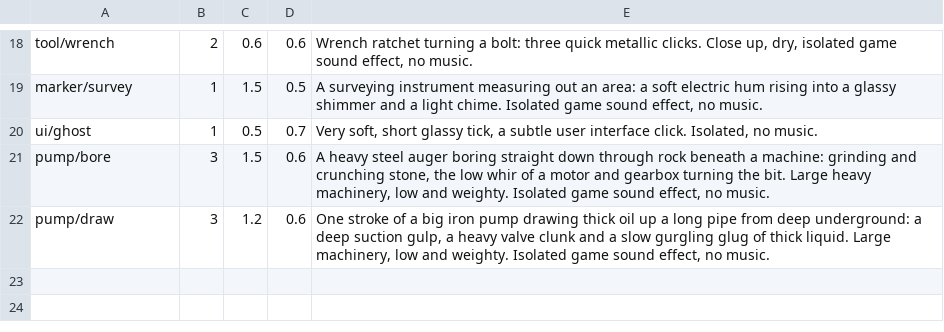
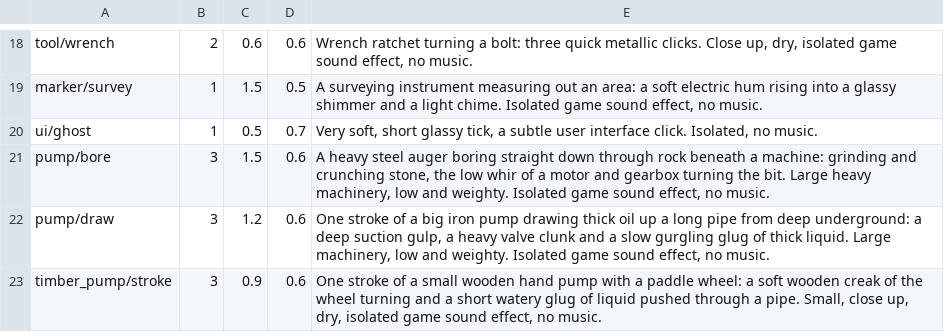
Before and after one commit to Zorro909/weft-mods, a TSV file: cogwork/sounds.tsv, drawn as a sheet; only a part is shown, gaps mark what is left out.

Commit message:
feat(cogwork): add the timber liquid tube, an engine-driven pump in a tube
A liquid tube with a small wooden pump body, a texel wider than the tube
on each side, and a paddle wheel seen through its windows. Driven by an
engine, it pulls liquid out of the tanks it touches (1,000 energy a
bucket, at most 100 mB a tick) and pushes it up to 16 blocks as the pump
does, handing nothing back into a tank. Undriven it is a plain liquid
tube. The wheel makes a half turn each stroke that liquid goes through,
with a creak and a glug.

A holder of one block now has a kind (tube, pump, driven tube) in place
of the pump flag. A hub wider than its arms opens toward each open arm,
and parts of an arm short of the block's edge keep their end face, so a
flange can close the hub round the arm.

```diff
--- a/cogwork/sounds.tsv
+++ b/cogwork/sounds.tsv
@@ -22 +22,2 @@ pump/bore	3	1.5	0.6	A heavy steel auger boring straight down through rock beneat
 pump/draw	3	1.2	0.6	One stroke of a big iron pump drawing thick oil up a long pipe from deep underground: a deep suction gulp, a heavy valve clunk and a slow gurgling glug of thick liquid. Large machinery, low and weighty. Isolated game sound effect, no music.
+timber_pump/stroke	3	0.9	0.6	One stroke of a small wooden hand pump with a paddle wheel: a soft wooden creak of the wheel turning and a short watery glug of liquid pushed through a pipe. Small, close up, dry, isolated game sound effect, no music.
```
Also changed, not shown: 27 other files.
